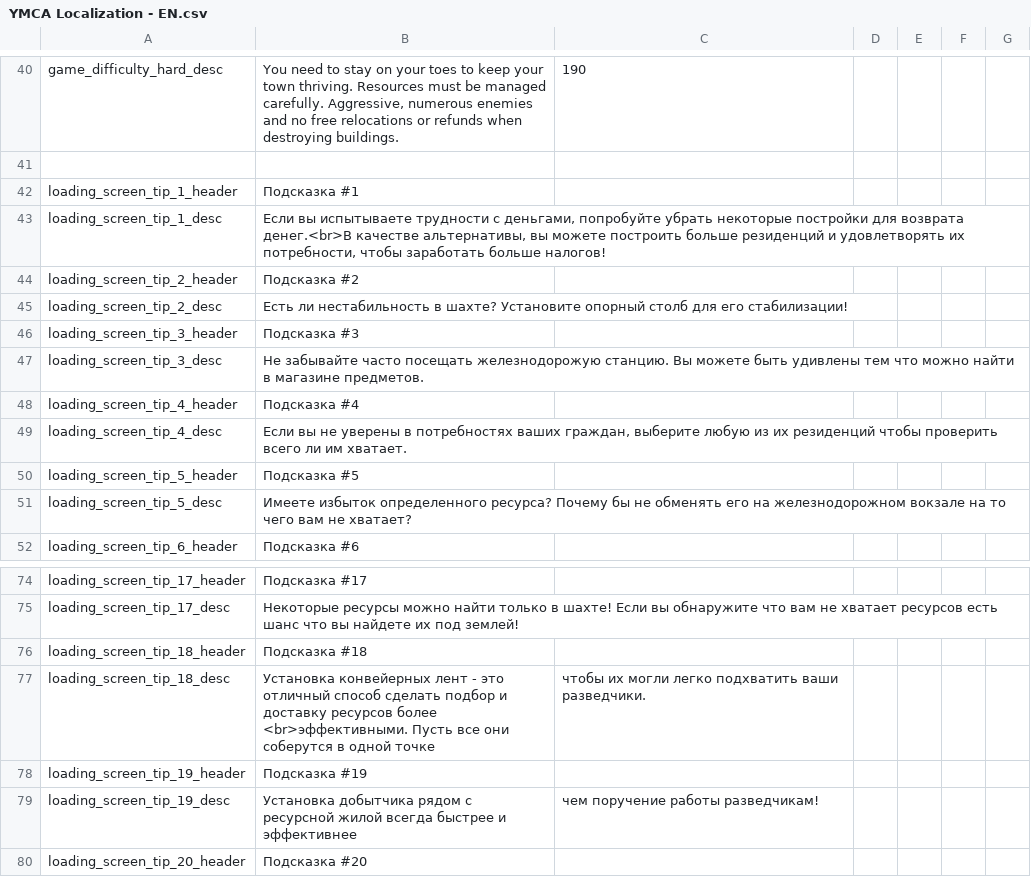
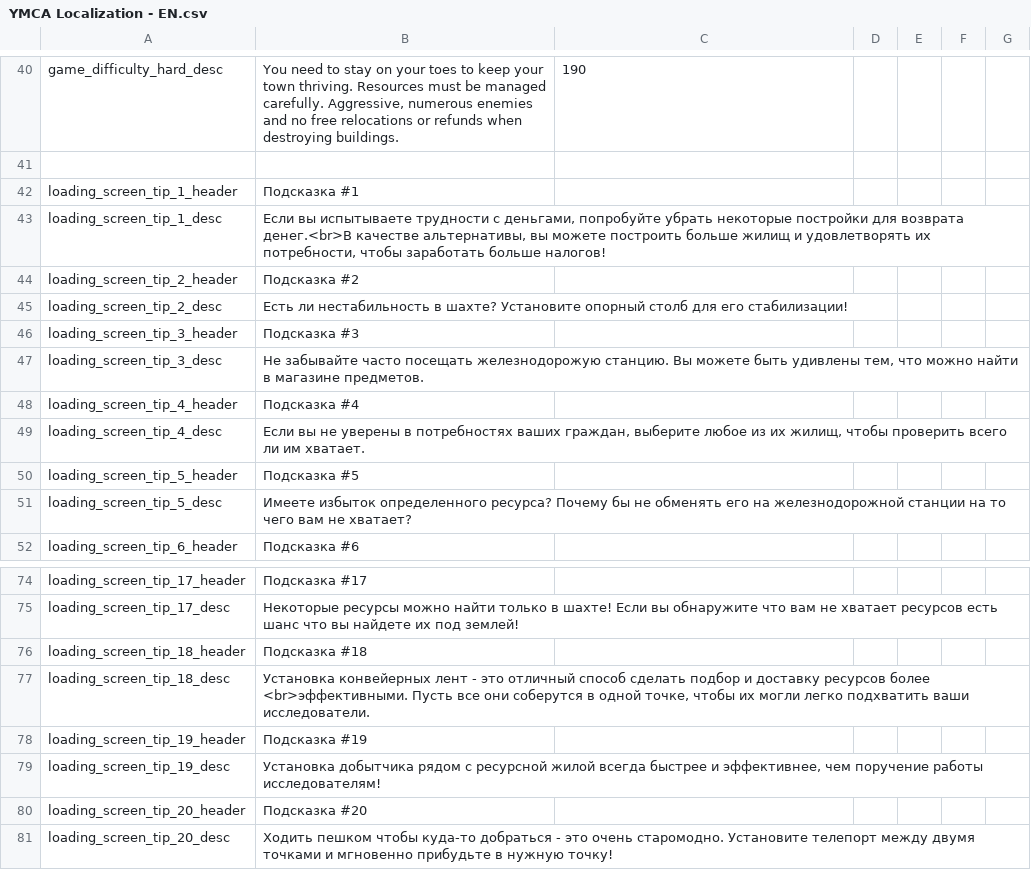
Before and after one commit to Mishoron/SWB-Russian, a CSV file: YMCA Localization - EN.csv, drawn as a sheet; only a part is shown, gaps mark what is left out; the shorter side is filled out with more unchanged rows; the diff covers the shown part only.

```diff
--- a/YMCA Localization - EN.csv
+++ b/YMCA Localization - EN.csv
@@ -42,3 +42,3 @@ game_difficulty_hard_desc,"You need to stay on your toes to keep your town thriv
 loading_screen_tip_1_header,Подсказка #1,,,,,
-loading_screen_tip_1_desc,"Если вы испытываете трудности с деньгами, попробуйте убрать некоторые постройки для возврата денег.<br>В качестве альтернативы, вы можете построить больше резиденций и удовлетворять их потребности, чтобы заработать больше налогов!",,,,,
+loading_screen_tip_1_desc,"Если вы испытываете трудности с деньгами, попробуйте убрать некоторые постройки для возврата денег.<br>В качестве альтернативы, вы можете построить больше жилищ и удовлетворять их потребности, чтобы заработать больше налогов!",,,,,
 loading_screen_tip_2_header,Подсказка #2,,,,,
@@ -46,7 +46,7 @@ loading_screen_tip_2_desc,Есть ли нестабильность в шахт
 loading_screen_tip_3_header,Подсказка #3,,,,,
-loading_screen_tip_3_desc,Не забывайте часто посещать железнодорожую станцию. Вы можете быть удивлены тем что можно найти в магазине предметов.,,,,,
+loading_screen_tip_3_desc,"Не забывайте часто посещать железнодорожую станцию. Вы можете быть удивлены тем, что можно найти в магазине предметов.",,,,,
 loading_screen_tip_4_header,Подсказка #4,,,,,
-loading_screen_tip_4_desc,"Если вы не уверены в потребностях ваших граждан, выберите любую из их резиденций чтобы проверить всего ли им хватает.",,,,,
+loading_screen_tip_4_desc,"Если вы не уверены в потребностях ваших граждан, выберите любое из их жилищ, чтобы проверить всего ли им хватает.",,,,,
 loading_screen_tip_5_header,Подсказка #5,,,,,
-loading_screen_tip_5_desc,Имеете избыток определенного ресурса? Почему бы не обменять его на железнодорожном вокзале на то чего вам не хватает?,,,,,
+loading_screen_tip_5_desc,Имеете избыток определенного ресурса? Почему бы не обменять его на железнодорожной станции на то чего вам не хватает?,,,,,
 loading_screen_tip_6_header,Подсказка #6,,,,,
@@ -76,5 +76,5 @@ loading_screen_tip_17_desc,"Некоторые ресурсы можно най
 loading_screen_tip_18_header,Подсказка #18,,,,,
-loading_screen_tip_18_desc,Установка конвейерных лент - это отличный способ сделать подбор и доставку ресурсов более <br>эффективными. Пусть все они соберутся в одной точке, чтобы их могли легко подхватить ваши разведчики.,,,,,
+loading_screen_tip_18_desc,"Установка конвейерных лент - это отличный способ сделать подбор и доставку ресурсов более <br>эффективными. Пусть все они соберутся в одной точке, чтобы их могли легко подхватить ваши исследователи.",,,,,
 loading_screen_tip_19_header,Подсказка #19,,,,,
-loading_screen_tip_19_desc,Установка добытчика рядом с ресурсной жилой всегда быстрее и эффективнее, чем поручение работы разведчикам!,,,,,
+loading_screen_tip_19_desc,"Установка добытчика рядом с ресурсной жилой всегда быстрее и эффективнее, чем поручение работы исследователям!",,,,,
 loading_screen_tip_20_header,Подсказка #20,,,,,
```
Also changed, not shown: 13 edited cells elsewhere in this file.
